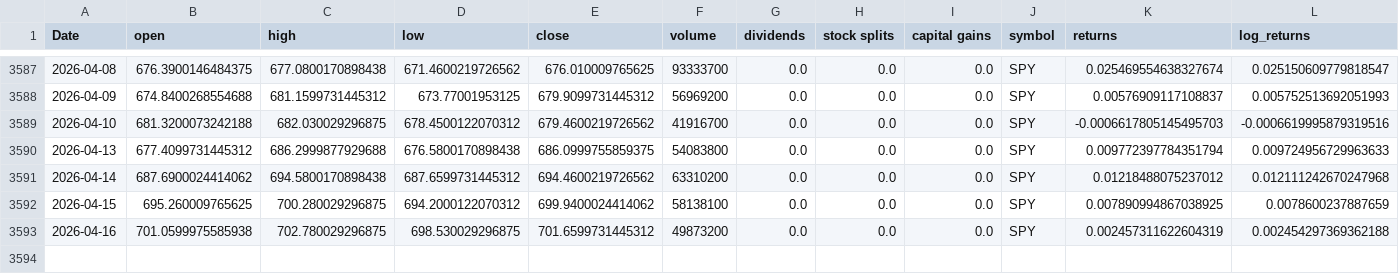
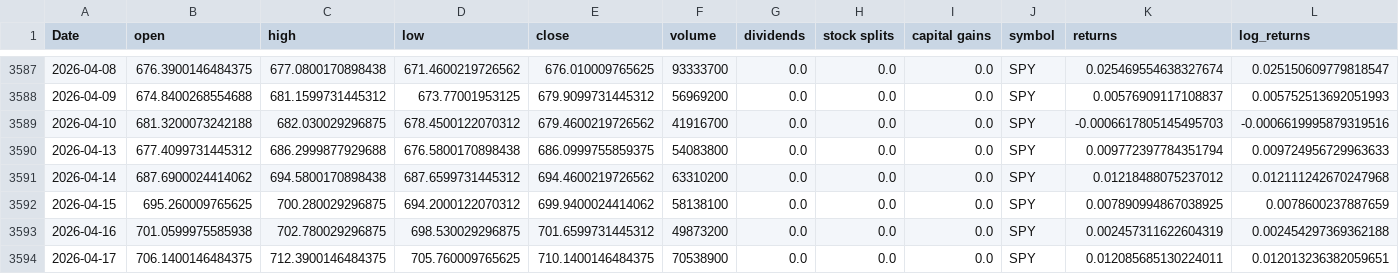
Before and after one commit to Akishai18/SignalM, a CSV file: data/spy_data.csv, drawn as a sheet; only a part is shown, gaps mark what is left out; rows hold the shown columns only; the diff names each change by its address in the sheet, - before the commit and + after, or states it on an @@ line.

Commit message:
chore: daily data refresh 2026-04-20

```diff
--- a/data/spy_data.csv
+++ b/data/spy_data.csv
+row 3594: 2026-04-17 | 706.1400146484375 | 712.3900146484375 | 705.760009765625 | 710.1400146484375 | 70538900 | 0.0 | 0.0 | 0.0 | SPY | 0.012085685130224011 | 0.012013236382059651
```
Also changed, not shown: data/sectors/xlb_data.csv, data/sectors/xli_data.csv, 46 other files.
